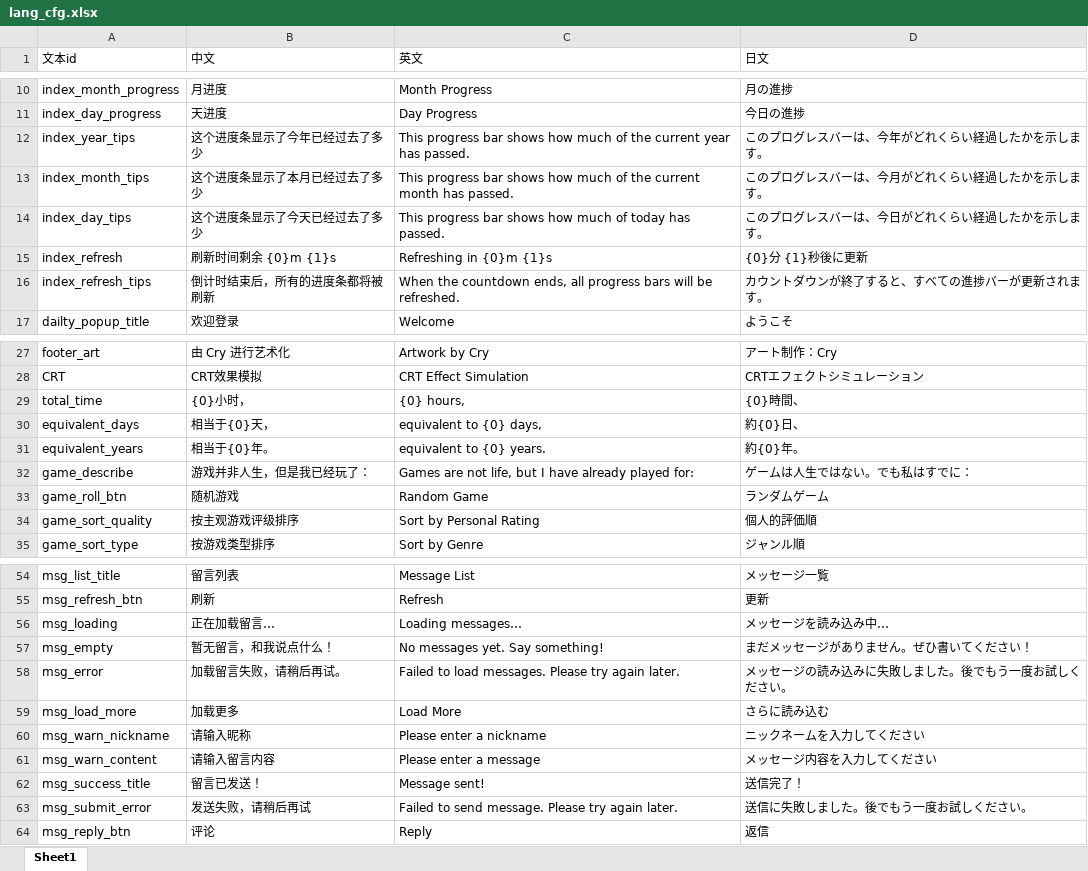
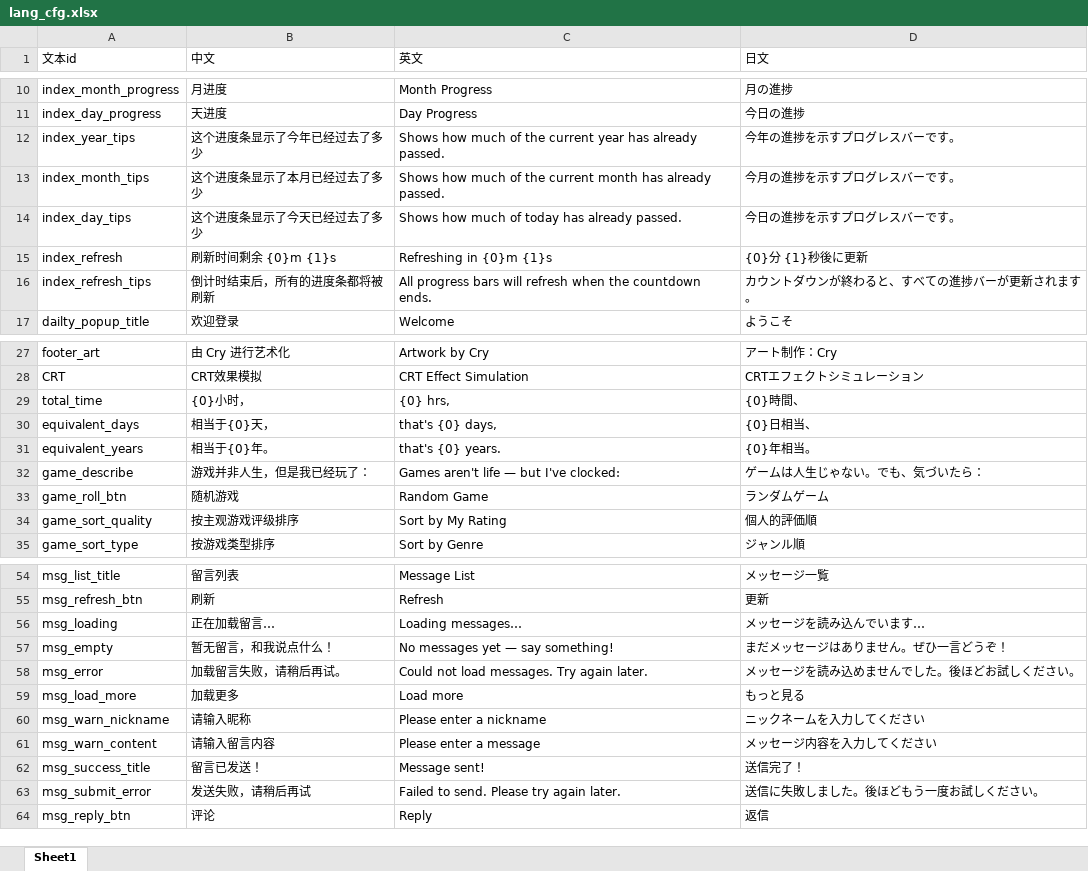
Before and after one commit to jianzou1/Emanon, an Excel workbook: cfg/excel/lang_cfg.xlsx, sheet Sheet1, drawn as a sheet; only a part is shown, gaps mark what is left out; values as stored, in another font and other column widths than the file's, no borders; the diff covers the shown part only; the diff names each change by its address in the sheet, - before the commit and + after, or states it on an @@ line.

```diff
--- a/cfg/excel/lang_cfg.xlsx (sheet Sheet1)
+++ b/cfg/excel/lang_cfg.xlsx (sheet Sheet1)
-C12 (英文): This progress bar shows how much of the current year has passed.
+C12 (英文): Shows how much of the current year has already passed.
-D12 (日文): このプログレスバーは、今年がどれくらい経過したかを示します。
+D12 (日文): 今年の進捗を示すプログレスバーです。
-C13 (英文): This progress bar shows how much of the current month has passed.
+C13 (英文): Shows how much of the current month has already passed.
-D13 (日文): このプログレスバーは、今月がどれくらい経過したかを示します。
+D13 (日文): 今月の進捗を示すプログレスバーです。
-C14 (英文): This progress bar shows how much of today has passed.
+C14 (英文): Shows how much of today has already passed.
-D14 (日文): このプログレスバーは、今日がどれくらい経過したかを示します。
+D14 (日文): 今日の進捗を示すプログレスバーです。
-C16 (英文): When the countdown ends, all progress bars will be refreshed.
+C16 (英文): All progress bars will refresh when the countdown ends.
-D16 (日文): カウントダウンが終了すると、すべての進捗バーが更新されます。
+D16 (日文): カウントダウンが終わると、すべての進捗バーが更新されます。
-C29 (英文): {0} hours,
+C29 (英文): {0} hrs,
-C30 (英文): equivalent to {0} days,
+C30 (英文): that's {0} days,
-D30 (日文): 約{0}日、
+D30 (日文): {0}日相当、
-C31 (英文): equivalent to {0} years.
+C31 (英文): that's {0} years.
-D31 (日文): 約{0}年。
+D31 (日文): {0}年相当。
-C32 (英文): Games are not life, but I have already played for:
+C32 (英文): Games aren't life — but I've clocked:
-D32 (日文): ゲームは人生ではない。でも私はすでに：
+D32 (日文): ゲームは人生じゃない。でも、気づいたら：
-C34 (英文): Sort by Personal Rating
+C34 (英文): Sort by My Rating
-D56 (日文): メッセージを読み込み中…
+D56 (日文): メッセージを読み込んでいます…
-C57 (英文): No messages yet. Say something!
+C57 (英文): No messages yet — say something!
-D57 (日文): まだメッセージがありません。ぜひ書いてください！
+D57 (日文): まだメッセージはありません。ぜひ一言どうぞ！
-C58 (英文): Failed to load messages. Please try again later.
+C58 (英文): Could not load messages. Try again later.
-D58 (日文): メッセージの読み込みに失敗しました。後でもう一度お試しください。
+D58 (日文): メッセージを読み込めませんでした。後ほどお試しください。
-C59 (英文): Load More
+C59 (英文): Load more
-D59 (日文): さらに読み込む
+D59 (日文): もっと見る
-C63 (英文): Failed to send message. Please try again later.
+C63 (英文): Failed to send. Please try again later.
-D63 (日文): 送信に失敗しました。後でもう一度お試しください。
+D63 (日文): 送信に失敗しました。後ほどもう一度お試しください。
```
Also changed, not shown: 17 added rows and 4 edited cells elsewhere in this sheet, cfg/excel/game_time_cfg.xlsx, 16 other files.
